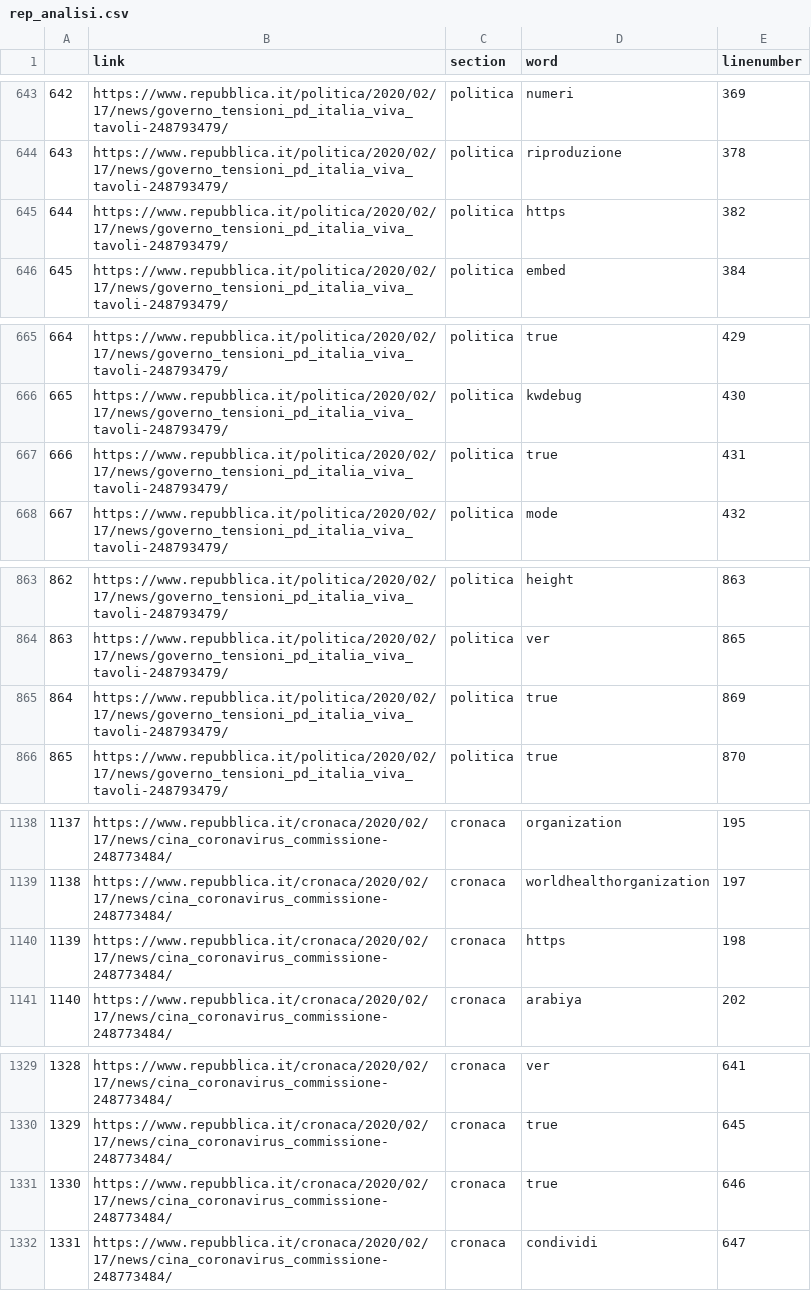
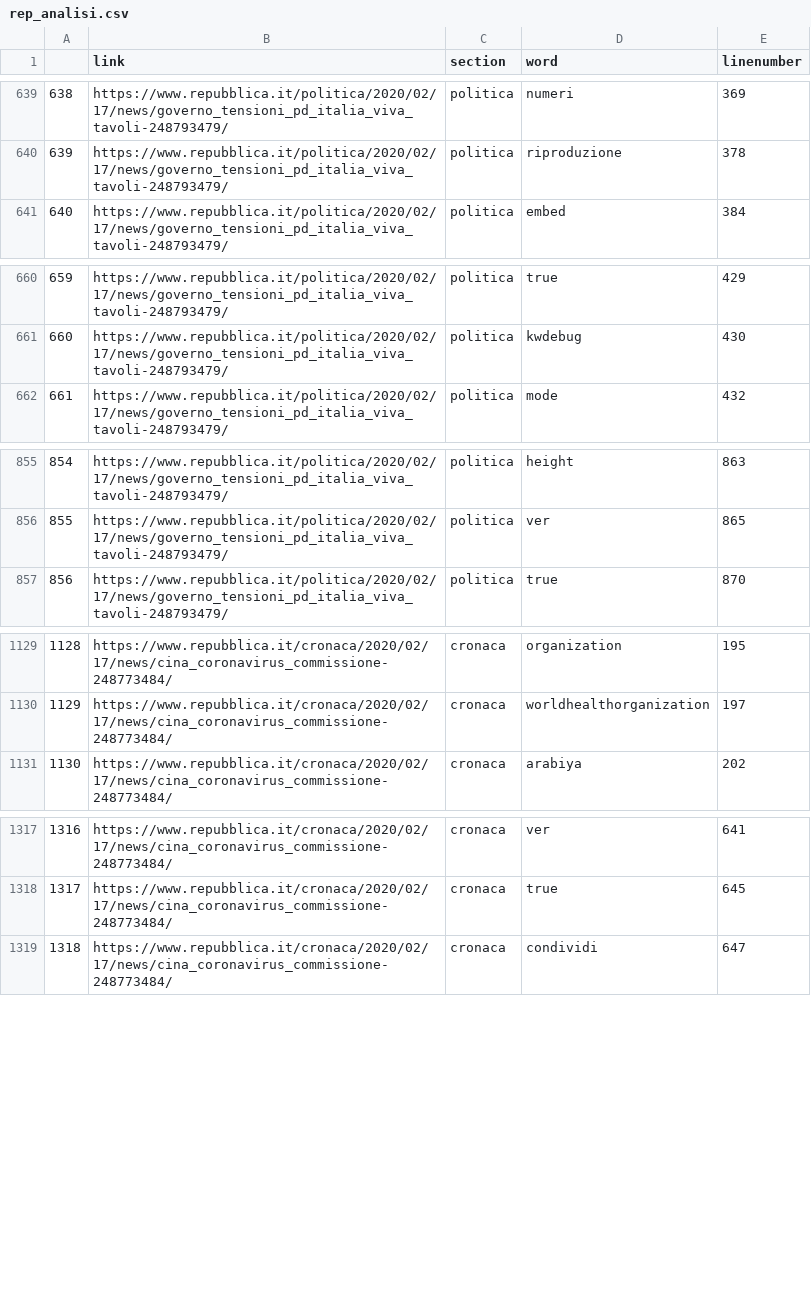
Before and after one commit to DataAccess2020/Capstone-Project---FRS, a CSV file: data/rvest/rep_analisi.csv, drawn as a sheet; only a part is shown, gaps mark what is left out; the diff covers the shown part only; the diff names each change by its address in the sheet, - before the commit and + after, or states it on an @@ line.

```diff
--- a/data/rvest/rep_analisi.csv
+++ b/data/rvest/rep_analisi.csv
@@ column A renumbered between rows 213 and 5077 @@
-row 645: 644 | https://www.repubblica.it/politica/2020/02/17/news/governo_tensioni_pd_italia_viva_tavoli-248793479/ | politica | https | 382
-row 667: 666 | https://www.repubblica.it/politica/2020/02/17/news/governo_tensioni_pd_italia_viva_tavoli-248793479/ | politica | true | 431
-row 865: 864 | https://www.repubblica.it/politica/2020/02/17/news/governo_tensioni_pd_italia_viva_tavoli-248793479/ | politica | true | 869
-row 1140: 1139 | https://www.repubblica.it/cronaca/2020/02/17/news/cina_coronavirus_commissione-248773484/ | cronaca | https | 198
-row 1331: 1330 | https://www.repubblica.it/cronaca/2020/02/17/news/cina_coronavirus_commissione-248773484/ | cronaca | true | 646
```
Also changed, not shown: 21 removed rows elsewhere in this file.
